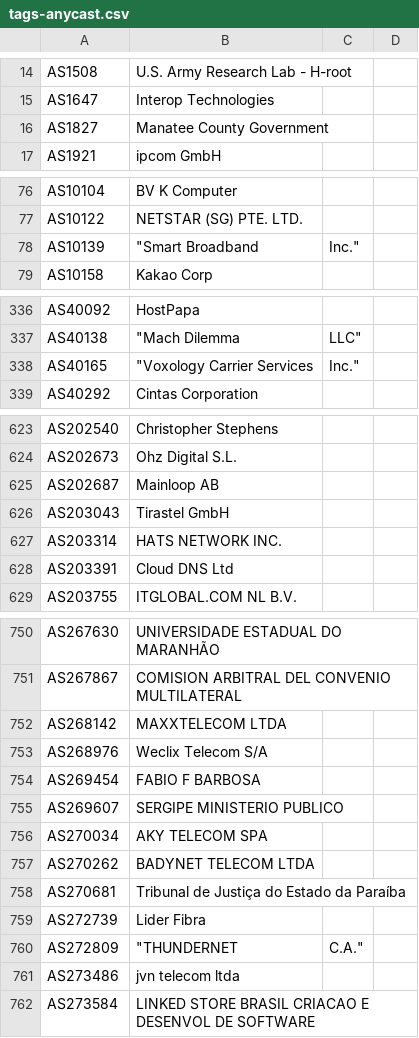
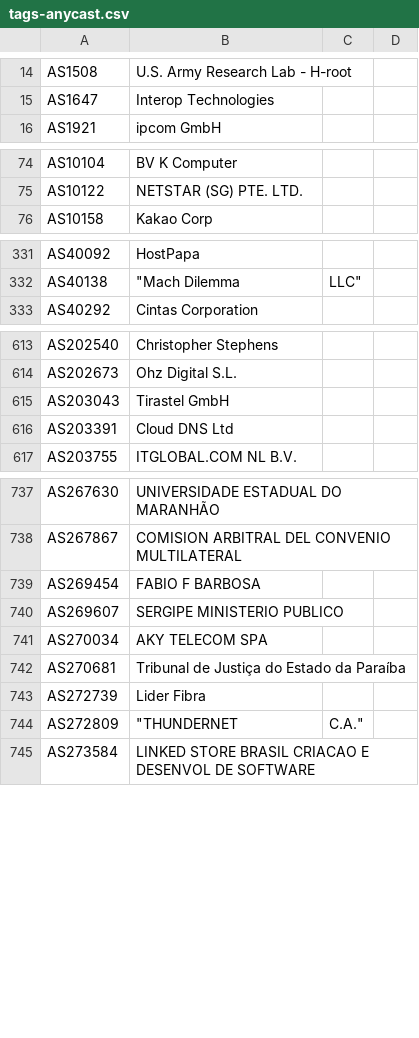
Before and after one commit to Alice39s/BGP.Tools-OpenDB, a CSV file: tags/anycast/tags-anycast.csv, drawn as a sheet; only a part is shown, gaps mark what is left out; the diff covers the shown part only.

```diff
--- a/tags/anycast/tags-anycast.csv
+++ b/tags/anycast/tags-anycast.csv
@@ -15,3 +15,2 @@ AS1508,U.S. Army Research Lab - H-root
 AS1647,Interop Technologies
-AS1827,Manatee County Government
 AS1921,ipcom GmbH
@@ -77,3 +75,2 @@ AS10104,BV K Computer
 AS10122,NETSTAR (SG) PTE. LTD.
-AS10139,"""Smart Broadband", Inc."
 AS10158,Kakao Corp
@@ -337,3 +332,2 @@ AS40092,HostPapa
 AS40138,"""Mach Dilemma", LLC"
-AS40165,"""Voxology Carrier Services", Inc."
 AS40292,Cintas Corporation
@@ -629,5 +619,3 @@ AS202540,Christopher Stephens
 AS202673,Ohz Digital S.L.
-AS202687,Mainloop AB
 AS203043,Tirastel GmbH
-AS203314,HATS NETWORK INC.
 AS203391,Cloud DNS Ltd
@@ -756,4 +743,2 @@ AS267630,UNIVERSIDADE ESTADUAL DO MARANHÃO
 AS267867,COMISION ARBITRAL DEL CONVENIO MULTILATERAL
-AS268142,MAXXTELECOM LTDA
-AS268976,Weclix Telecom S/A
 AS269454,FABIO F BARBOSA
@@ -761,3 +746,2 @@ AS269607,SERGIPE MINISTERIO PUBLICO
 AS270034,AKY TELECOM SPA
-AS270262,BADYNET TELECOM LTDA
 AS270681,Tribunal de Justiça do Estado da Paraíba
@@ -765,3 +749,2 @@ AS272739,Lider Fibra
 AS272809,"""THUNDERNET", C.A."
-AS273486,jvn telecom ltda
 AS273584,LINKED STORE BRASIL CRIACAO E DESENVOL DE SOFTWARE
```
Also changed, not shown: 2 added rows and 12 removed rows elsewhere in this file, tags/dsl/tags-dsl.csv, tags/gov/tags-gov.csv, 37 other files.
